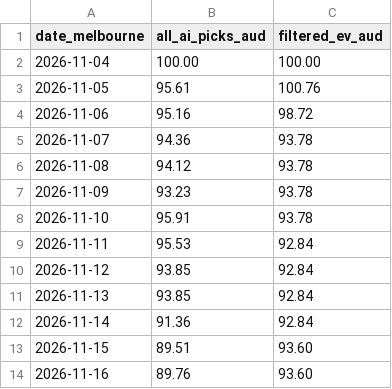
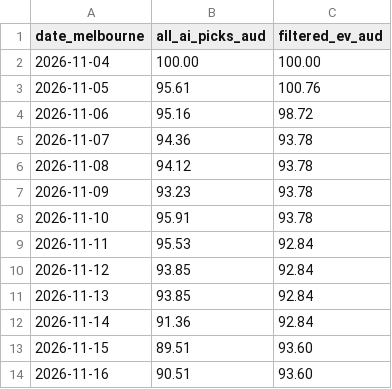
Before and after one commit to kensu-kimsu/nbamoneyprinter, a CSV file: research/prediction_results/bankroll_daily_history.csv, drawn as a sheet.

```diff
--- a/research/prediction_results/bankroll_daily_history.csv
+++ b/research/prediction_results/bankroll_daily_history.csv
@@ -13,2 +13,2 @@ date_melbourne,all_ai_picks_aud,filtered_ev_aud
 2026-11-15,89.51,93.60
-2026-11-16,89.76,93.60
+2026-11-16,90.51,93.60
```
Also changed, not shown: research/prediction_results/all_picks_hypothetical.csv, research/prediction_results/all_predictions.csv, 3 other files.
